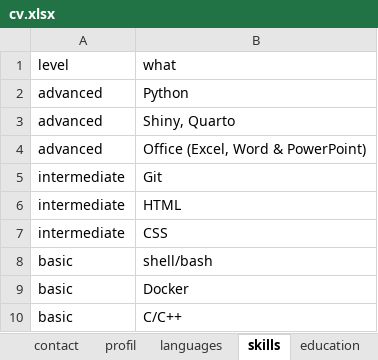
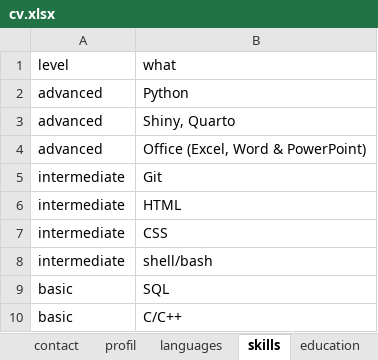
Before and after one commit to JRamonHA/curriculum-vitae, an Excel workbook: data/cv.xlsx, sheet skills, drawn as a sheet; values as stored, in another font and other column widths than the file's, no borders; the diff names each change by its address in the sheet, - before the commit and + after, or states it on an @@ line.

```diff
--- a/data/cv.xlsx (sheet skills)
+++ b/data/cv.xlsx (sheet skills)
-A8 (level): basic
+A8 (level): intermediate
-B9 (what): Docker
+B9 (what): SQL
```
Also changed, not shown: sheet certificates, 2 other files.
